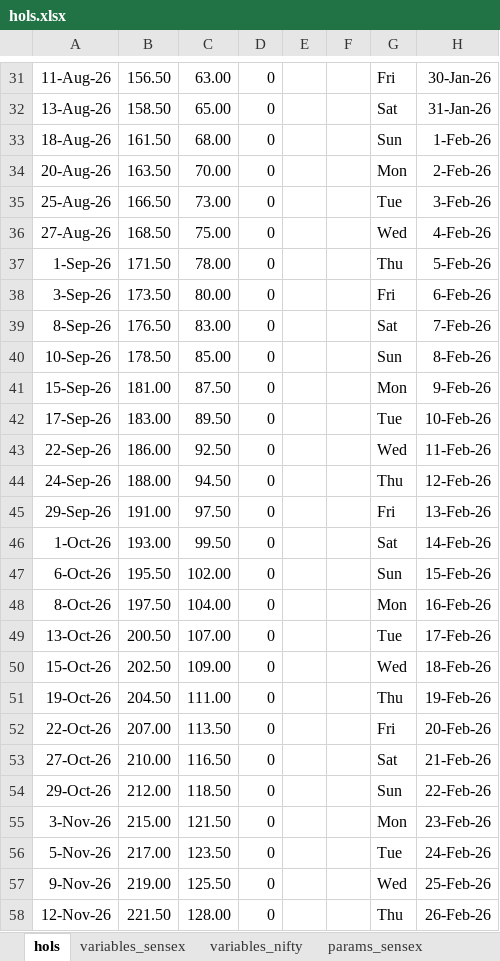
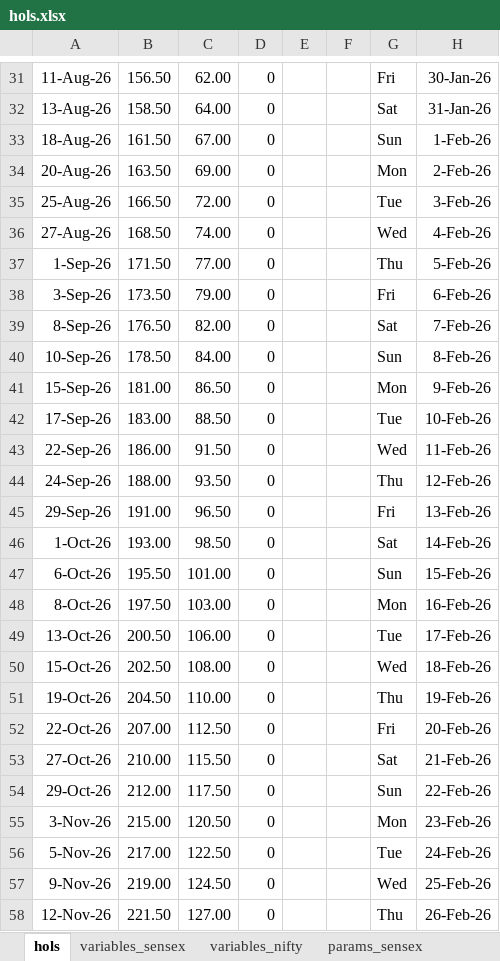
Before and after one commit to arishi257/fit_sensex, an Excel workbook: hols.xlsx, sheet hols, drawn as a sheet; only a part is shown, gaps mark what is left out; values as stored, in another font and other column widths than the file's, no borders; the diff covers the shown part only; the diff names each change by its address in the sheet, - before the commit and + after, or states it on an @@ line.

```diff
--- a/hols.xlsx (sheet hols)
+++ b/hols.xlsx (sheet hols)
-C31: 63.00
+C31: 62.00
-C32: 65.00
+C32: 64.00
-C33: 68.00
+C33: 67.00
-C34: 70.00
+C34: 69.00
-C35: 73.00
+C35: 72.00
-C36: 75.00
+C36: 74.00
-C37: 78.00
+C37: 77.00
-C38: 80.00
+C38: 79.00
-C39: 83.00
+C39: 82.00
-C40: 85.00
+C40: 84.00
-C41: 87.50
+C41: 86.50
-C42: 89.50
+C42: 88.50
-C43: 92.50
+C43: 91.50
-C44: 94.50
+C44: 93.50
-C45: 97.50
+C45: 96.50
-C46: 99.50
+C46: 98.50
-C47: 102.00
+C47: 101.00
-C48: 104.00
+C48: 103.00
-C49: 107.00
+C49: 106.00
-C50: 109.00
+C50: 108.00
-C51: 111.00
+C51: 110.00
-C52: 113.50
+C52: 112.50
-C53: 116.50
+C53: 115.50
-C54: 118.50
+C54: 117.50
-C55: 121.50
+C55: 120.50
-C56: 123.50
+C56: 122.50
-C57: 125.50
+C57: 124.50
-C58: 128.00
+C58: 127.00
```
Also changed, not shown: 42 edited cells elsewhere in this sheet, 4 other files.
